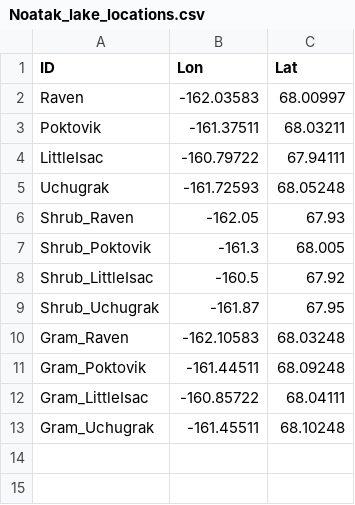
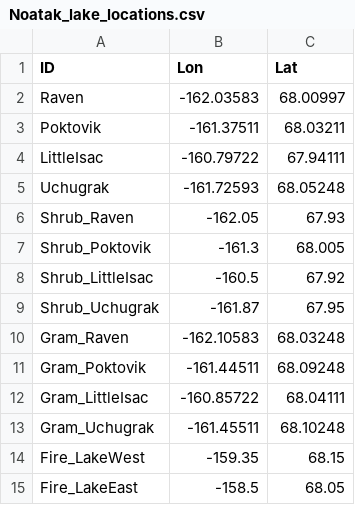
Before and after one commit to ua-snap/shiny-apps, a CSV file: run_alfresco/pts/Noatak_lake_locations.csv, drawn as a sheet.

Commit message:
Update lake locations

```diff
--- a/run_alfresco/pts/Noatak_lake_locations.csv
+++ b/run_alfresco/pts/Noatak_lake_locations.csv
@@ -13 +13,3 @@ Gram_LittleIsac,-160.85722,68.04111
 Gram_Uchugrak,-161.45511,68.10248
+Fire_LakeWest,-159.35,68.15
+Fire_LakeEast,-158.5, 68.05
```
